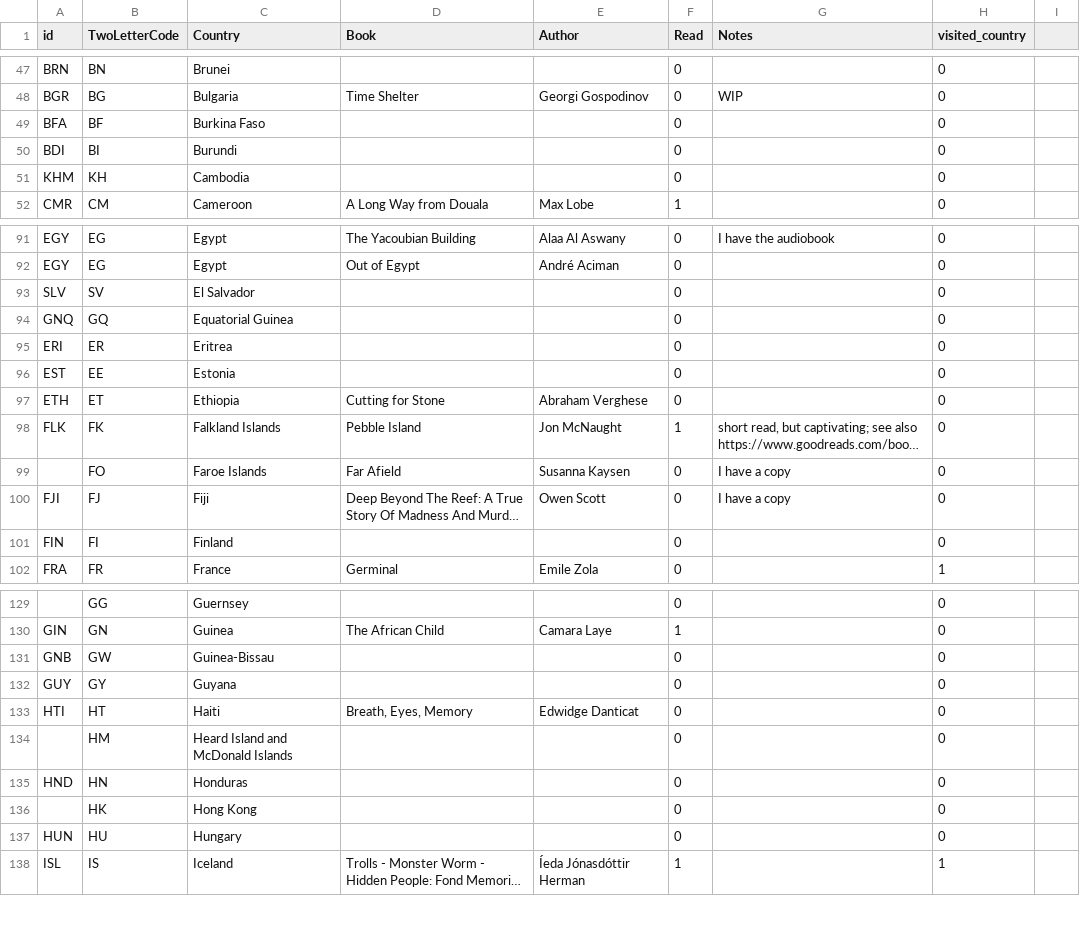
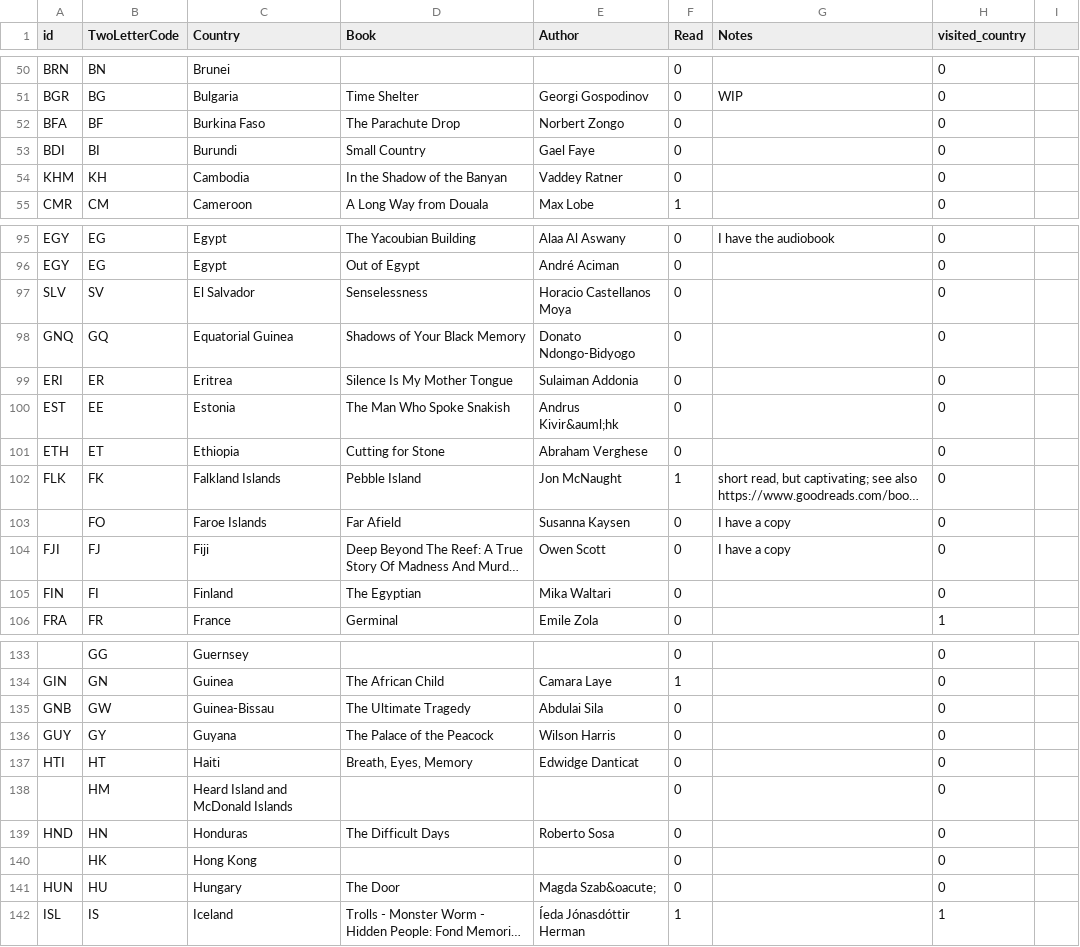
Before and after one commit to paulkaefer/read-the-world, a CSV file: data/read_the_world.csv, drawn as a sheet; only a part is shown, gaps mark what is left out; long unchanged cells end in …; addresses are those after the commit; the diff covers the shown part only; the diff names each change by its address in the sheet, - before the commit and + after, or states it on an @@ line.

```diff
--- a/data/read_the_world.csv
+++ b/data/read_the_world.csv
-D52 (Book): (empty)
+D52 (Book): The Parachute Drop
-E52 (Author): (empty)
+E52 (Author): Norbert Zongo
-D53 (Book): (empty)
+D53 (Book): Small Country
-E53 (Author): (empty)
+E53 (Author): Gael Faye
-D54 (Book): (empty)
+D54 (Book): In the Shadow of the Banyan
-E54 (Author): (empty)
+E54 (Author): Vaddey Ratner
-D97 (Book): (empty)
+D97 (Book): Senselessness
-E97 (Author): (empty)
+E97 (Author): Horacio Castellanos Moya
-D98 (Book): (empty)
+D98 (Book): Shadows of Your Black Memory
-E98 (Author): (empty)
+E98 (Author): Donato Ndongo-Bidyogo
-D99 (Book): (empty)
+D99 (Book): Silence Is My Mother Tongue
-E99 (Author): (empty)
+E99 (Author): Sulaiman Addonia
-D100 (Book): (empty)
+D100 (Book): The Man Who Spoke Snakish
-E100 (Author): (empty)
+E100 (Author): Andrus Kivir&auml;hk
-D105 (Book): (empty)
+D105 (Book): The Egyptian
-E105 (Author): (empty)
+E105 (Author): Mika Waltari
-D135 (Book): (empty)
+D135 (Book): The Ultimate Tragedy
-E135 (Author): (empty)
+E135 (Author): Abdulai Sila
-D136 (Book): (empty)
+D136 (Book): The Palace of the Peacock
-E136 (Author): (empty)
+E136 (Author): Wilson Harris
-D139 (Book): (empty)
+D139 (Book): The Difficult Days
-E139 (Author): (empty)
+E139 (Author): Roberto Sosa
-D141 (Book): (empty)
+D141 (Book): The Door
-E141 (Author): (empty)
+E141 (Author): Magda Szab&oacute;
```
Also changed, not shown: 4 added rows and 66 edited cells elsewhere in this file.
